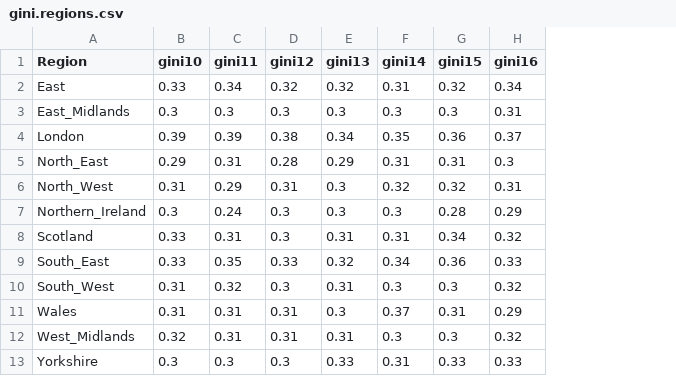
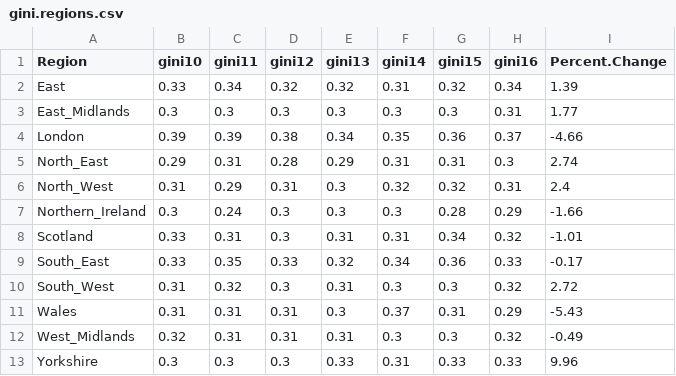
Before and after one commit to LinoKK/ineq_project, a CSV file: reports/GBR/tables/gini.regions.csv, drawn as a sheet; the diff names each change by its address in the sheet, - before the commit and + after, or states it on an @@ line.

Commit message:
neue Tables inkl deltas

```diff
--- a/reports/GBR/tables/gini.regions.csv
+++ b/reports/GBR/tables/gini.regions.csv
+column I (Percent.Change), rows 2-13: 1.39 | 1.77 | -4.66 | 2.74 | 2.4 | -1.66 | -1.01 | -0.17 | 2.72 | -5.43 | -0.49 | 9.96
```
Also changed, not shown: reports/GBR/tables/mean.regions.csv.
